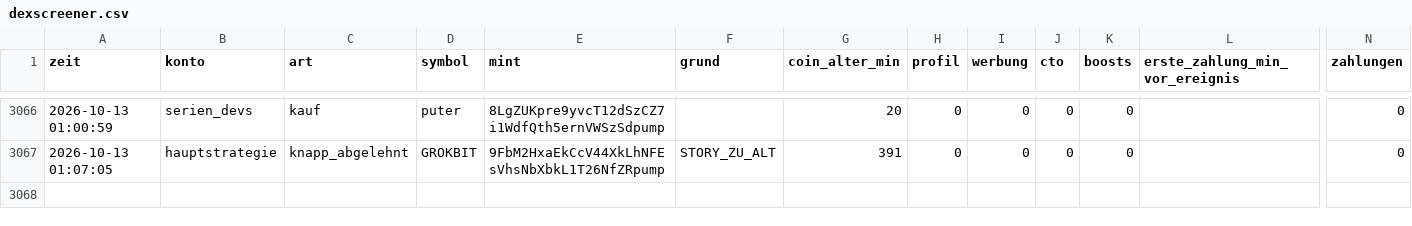
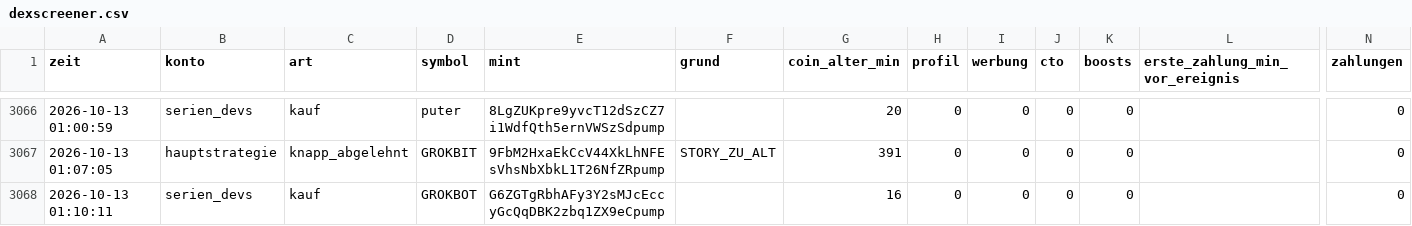
Before and after one commit to Jubosaurus/solana-meme-paperbot, a CSV file: dexscreener.csv, drawn as a sheet; only a part is shown, gaps mark what is left out; rows hold the shown columns only; the diff names each change by its address in the sheet, - before the commit and + after, or states it on an @@ line.

```diff
--- a/dexscreener.csv
+++ b/dexscreener.csv
+row 3068: 2026-10-13 01:10:11 | serien_devs | kauf | GROKBOT | G6ZGTgRbhAFy3Y2sMJcEccyGcQqDBK2zbq1ZX9eCpump |  | 16 | 0 | 0 | 0 | 0 |  | 0
```
Also changed, not shown: experimente/serien_devs/journal.csv, flugschreiber/2026-10-13.csv, 15 other files.
